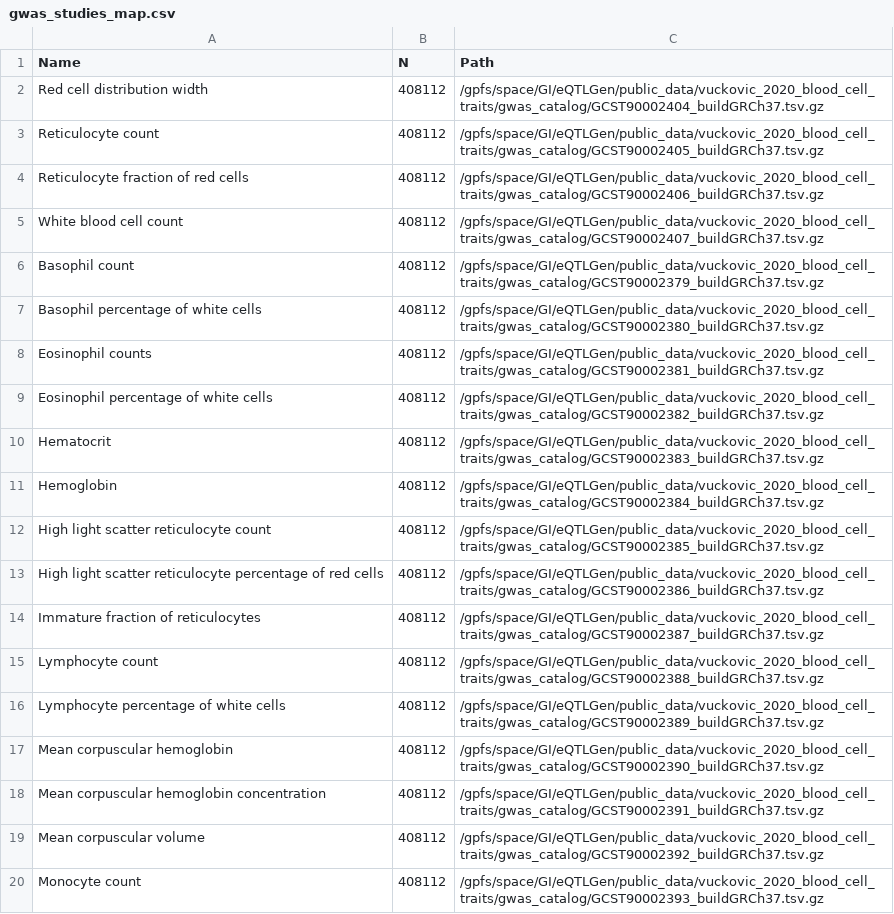
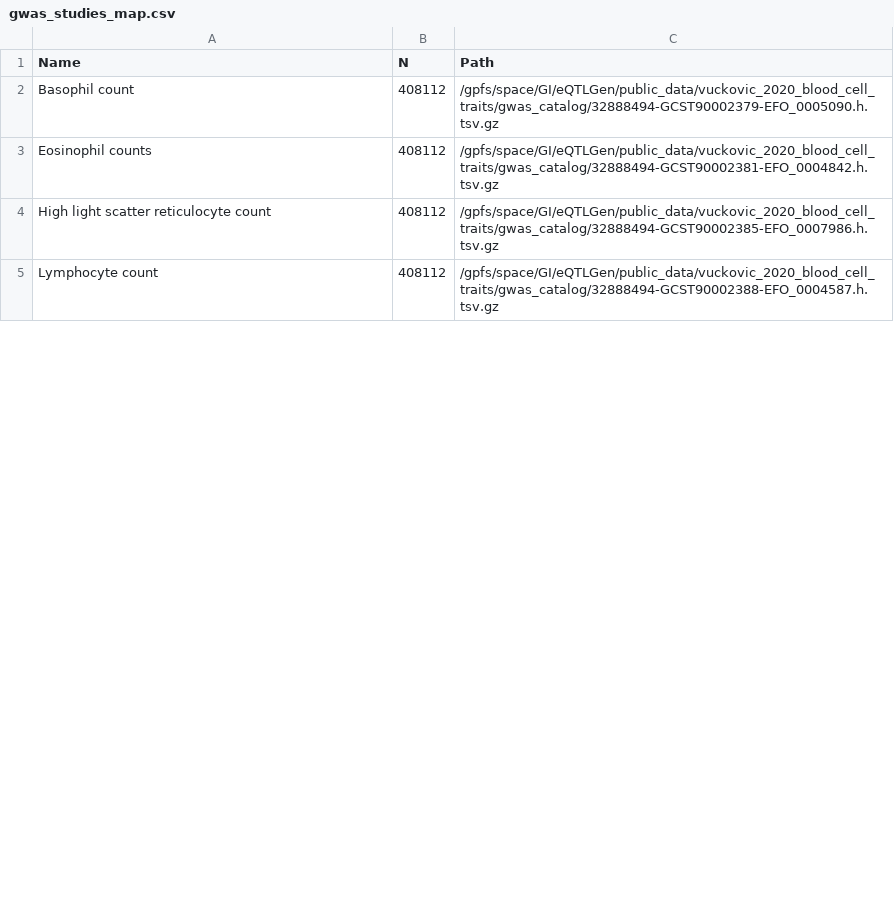
Before and after one commit to eQTLGen/EstimateHeritability, a CSV file: gwas_studies_map.csv, drawn as a sheet; only a part is shown; the diff covers the shown part only.

```diff
--- a/gwas_studies_map.csv
+++ b/gwas_studies_map.csv
@@ -1,20 +1,5 @@
 Name,N,Path
-Red cell distribution width,408112,/gpfs/space/GI/eQTLGen/public_data/vuckovic_2020_blood_cell_traits/gwas_catalog/GCST90002404_buildGRCh37.tsv.gz
-Reticulocyte count,408112,/gpfs/space/GI/eQTLGen/public_data/vuckovic_2020_blood_cell_traits/gwas_catalog/GCST90002405_buildGRCh37.tsv.gz
-Reticulocyte fraction of red cells,408112,/gpfs/space/GI/eQTLGen/public_data/vuckovic_2020_blood_cell_traits/gwas_catalog/GCST90002406_buildGRCh37.tsv.gz
-White blood cell count,408112,/gpfs/space/GI/eQTLGen/public_data/vuckovic_2020_blood_cell_traits/gwas_catalog/GCST90002407_buildGRCh37.tsv.gz
-Basophil count,408112,/gpfs/space/GI/eQTLGen/public_data/vuckovic_2020_blood_cell_traits/gwas_catalog/GCST90002379_buildGRCh37.tsv.gz
-Basophil percentage of white cells,408112,/gpfs/space/GI/eQTLGen/public_data/vuckovic_2020_blood_cell_traits/gwas_catalog/GCST90002380_buildGRCh37.tsv.gz
-Eosinophil counts,408112,/gpfs/space/GI/eQTLGen/public_data/vuckovic_2020_blood_cell_traits/gwas_catalog/GCST90002381_buildGRCh37.tsv.gz
-Eosinophil percentage of white cells,408112,/gpfs/space/GI/eQTLGen/public_data/vuckovic_2020_blood_cell_traits/gwas_catalog/GCST90002382_buildGRCh37.tsv.gz
-Hematocrit,408112,/gpfs/space/GI/eQTLGen/public_data/vuckovic_2020_blood_cell_traits/gwas_catalog/GCST90002383_buildGRCh37.tsv.gz
-Hemoglobin,408112,/gpfs/space/GI/eQTLGen/public_data/vuckovic_2020_blood_cell_traits/gwas_catalog/GCST90002384_buildGRCh37.tsv.gz
-High light scatter reticulocyte count,408112,/gpfs/space/GI/eQTLGen/public_data/vuckovic_2020_blood_cell_traits/gwas_catalog/GCST90002385_buildGRCh37.tsv.gz
-High light scatter reticulocyte percentage of red cells,408112,/gpfs/space/GI/eQTLGen/public_data/vuckovic_2020_blood_cell_traits/gwas_catalog/GCST90002386_buildGRCh37.tsv.gz
-Immature fraction of reticulocytes,408112,/gpfs/space/GI/eQTLGen/public_data/vuckovic_2020_blood_cell_traits/gwas_catalog/GCST90002387_buildGRCh37.tsv.gz
-Lymphocyte count,408112,/gpfs/space/GI/eQTLGen/public_data/vuckovic_2020_blood_cell_traits/gwas_catalog/GCST90002388_buildGRCh37.tsv.gz
-Lymphocyte percentage of white cells,408112,/gpfs/space/GI/eQTLGen/public_data/vuckovic_2020_blood_cell_traits/gwas_catalog/GCST90002389_buildGRCh37.tsv.gz
-Mean corpuscular hemoglobin,408112,/gpfs/space/GI/eQTLGen/public_data/vuckovic_2020_blood_cell_traits/gwas_catalog/GCST90002390_buildGRCh37.tsv.gz
-Mean corpuscular hemoglobin concentration,408112,/gpfs/space/GI/eQTLGen/public_data/vuckovic_2020_blood_cell_traits/gwas_catalog/GCST90002391_buildGRCh37.tsv.gz
-Mean corpuscular volume,408112,/gpfs/space/GI/eQTLGen/public_data/vuckovic_2020_blood_cell_traits/gwas_catalog/GCST90002392_buildGRCh37.tsv.gz
-Monocyte count,408112,/gpfs/space/GI/eQTLGen/public_data/vuckovic_2020_blood_cell_traits/gwas_catalog/GCST90002393_buildGRCh37.tsv.gz
+Basophil count,408112,/gpfs/space/GI/eQTLGen/public_data/vuckovic_2020_blood_cell_traits/gwas_catalog/32888494-GCST90002379-EFO_0005090.h.tsv.gz
+Eosinophil counts,408112,/gpfs/space/GI/eQTLGen/public_data/vuckovic_2020_blood_cell_traits/gwas_catalog/32888494-GCST90002381-EFO_0004842.h.tsv.gz
+High light scatter reticulocyte count,408112,/gpfs/space/GI/eQTLGen/public_data/vuckovic_2020_blood_cell_traits/gwas_catalog/32888494-GCST90002385-EFO_0007986.h.tsv.gz
+Lymphocyte count,408112,/gpfs/space/GI/eQTLGen/public_data/vuckovic_2020_blood_cell_traits/gwas_catalog/32888494-GCST90002388-EFO_0004587.h.tsv.gz
```
Also changed, not shown: 2 added rows, 7 removed rows and 3 edited cells elsewhere in this file, 3 other files.
